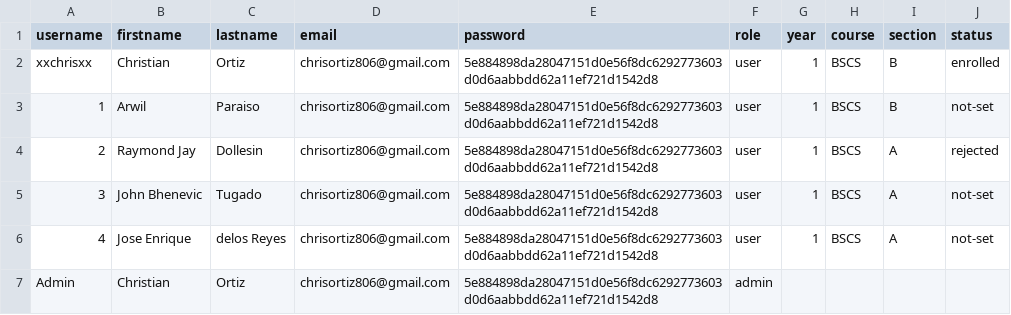
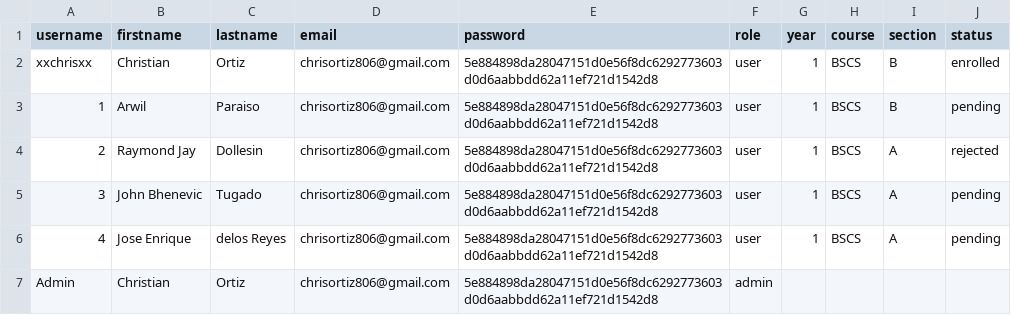
Before and after one commit to progchris00/SmartEnroll-OOP, a CSV file: data/users.csv, drawn as a sheet.

Commit message:
Added pending function on message.cs

```diff
--- a/data/users.csv
+++ b/data/users.csv
@@ -2,6 +2,6 @@ username,firstname,lastname,email,password,role,year,course,section,status
 xxchrisxx,Christian,Ortiz,chrisortiz806@gmail.com,5e884898da28047151d0e56f8dc6292773603d0d6aabbdd62a11ef721d1542d8,user,1,BSCS,B,enrolled
-1,Arwil,Paraiso,chrisortiz806@gmail.com,5e884898da28047151d0e56f8dc6292773603d0d6aabbdd62a11ef721d1542d8,user,1,BSCS,B,not-set
+1,Arwil,Paraiso,chrisortiz806@gmail.com,5e884898da28047151d0e56f8dc6292773603d0d6aabbdd62a11ef721d1542d8,user,1,BSCS,B,pending
 2,Raymond Jay,Dollesin,chrisortiz806@gmail.com,5e884898da28047151d0e56f8dc6292773603d0d6aabbdd62a11ef721d1542d8,user,1,BSCS,A,rejected
-3,John Bhenevic,Tugado,chrisortiz806@gmail.com,5e884898da28047151d0e56f8dc6292773603d0d6aabbdd62a11ef721d1542d8,user,1,BSCS,A,not-set
-4,Jose Enrique,delos Reyes,chrisortiz806@gmail.com,5e884898da28047151d0e56f8dc6292773603d0d6aabbdd62a11ef721d1542d8,user,1,BSCS,A,not-set
+3,John Bhenevic,Tugado,chrisortiz806@gmail.com,5e884898da28047151d0e56f8dc6292773603d0d6aabbdd62a11ef721d1542d8,user,1,BSCS,A,pending
+4,Jose Enrique,delos Reyes,chrisortiz806@gmail.com,5e884898da28047151d0e56f8dc6292773603d0d6aabbdd62a11ef721d1542d8,user,1,BSCS,A,pending
 Admin,Christian,Ortiz,chrisortiz806@gmail.com,5e884898da28047151d0e56f8dc6292773603d0d6aabbdd62a11ef721d1542d8,admin
```
Also changed, not shown: 10 other files.
